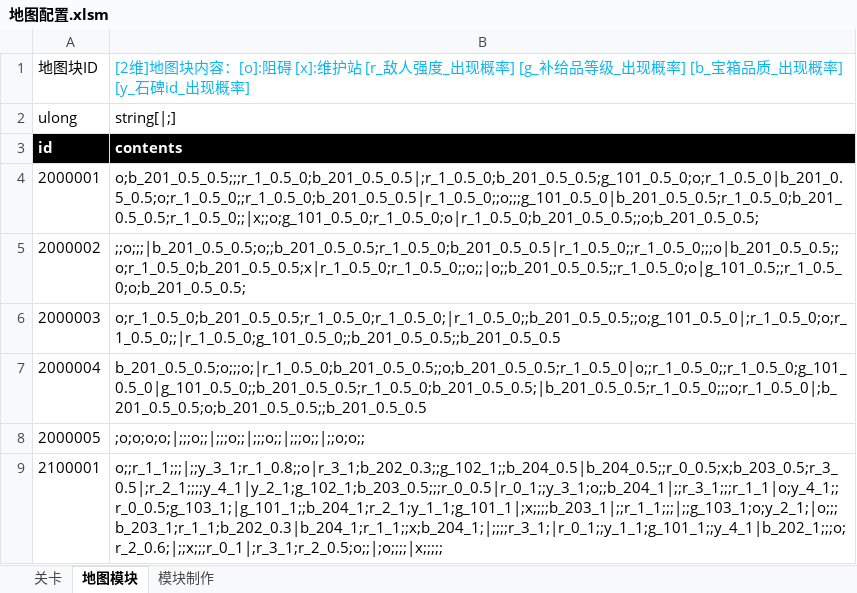
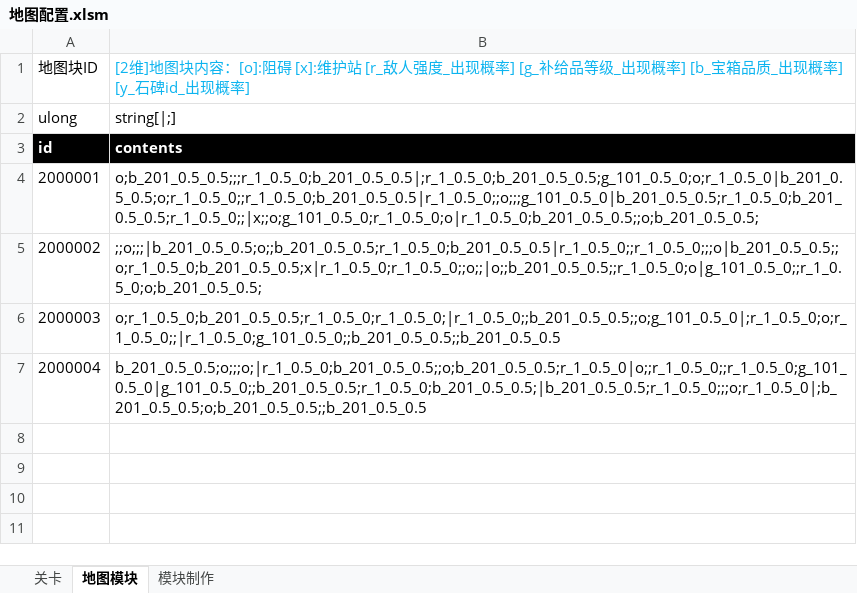
Before and after one commit to Canvastudio/Prometheus, an Excel workbook: Design/原始配置表/地图配置.xlsm, sheet 地图模块, drawn as a sheet; values as stored, in another font and other column widths than the file's, no borders; charts and pictures and conditional formats and table styles not drawn; the diff names each change by its address in the sheet, - before the commit and + after, or states it on an @@ line.

```diff
--- a/Design/原始配置表/地图配置.xlsm (sheet 地图模块)
+++ b/Design/原始配置表/地图配置.xlsm (sheet 地图模块)
-B5: ;;o;;;|b_201_0.5_0.5;o;;b_201_0.5_0.5;r_1_0.5_0;b_201_0.5_0.5|r_1_0.5_0;;r_1_0.5_0;;;o|b_201_0.5_0.5;;o;r_1_0.5_0;b_201_0.5_0.5;x|r_1_0.5_0;r_1_0.5_0;;o;;|o;;b_201_0.5_0.5;;r_1_0.5_0;o|g_101_0.5;;r_1_0.5_0;o;b_201_0.5_0.5;
+B5: ;;o;;;|b_201_0.5_0.5;o;;b_201_0.5_0.5;r_1_0.5_0;b_201_0.5_0.5|r_1_0.5_0;;r_1_0.5_0;;;o|b_201_0.5_0.5;;o;r_1_0.5_0;b_201_0.5_0.5;x|r_1_0.5_0;r_1_0.5_0;;o;;|o;;b_201_0.5_0.5;;r_1_0.5_0;o|g_101_0.5_0;;r_1_0.5_0;o;b_201_0.5_0.5;
-row 8: 2000005 | ;o;o;o;o;|;;;o;;|;;;o;;|;;;o;;|;;;o;;|;;o;o;;
-row 9: 2100001 | o;;r_1_1;;;|;;y_3_1;r_1_0.8;;o|r_3_1;b_202_0.3;;g_102_1;;b_204_0.5|b_204_0.5;;r_0_0.5;x;b_203_0.5;r_3_0.5|;r_2_1;;;;y_4_1|y_2_1;g_102_1;b_203_0.5;;;r_0_0.5|r_0_1;;y_3_1;o;;b_204_1|;;r_3_1;;;r_1_1|o;y_4_1;;r_0_0.5;g_103_1;|g_101_1;;b_204_1;r_2_1;y_1_1;g_101_1|;x;;;;b_203_1|;;r_1_1;;;|;;g_103_1;o;y_2_1;|o;;;b_203_1;r_1_1;b_202_0.3|b_204_1;r_1_1;;x;b_204_1;|;;;;r_3_1;|r_0_1;;y_1_1;g_101_1;;y_4_1|b_202_1;;;o;r_2_0.6;|;;x;;;r_0_1|;r_3_1;r_2_0.5;o;;|;o;;;;|x;;;;;
```
Also changed, not shown: sheet 模块制作, charts or pictures, 1 other file.
